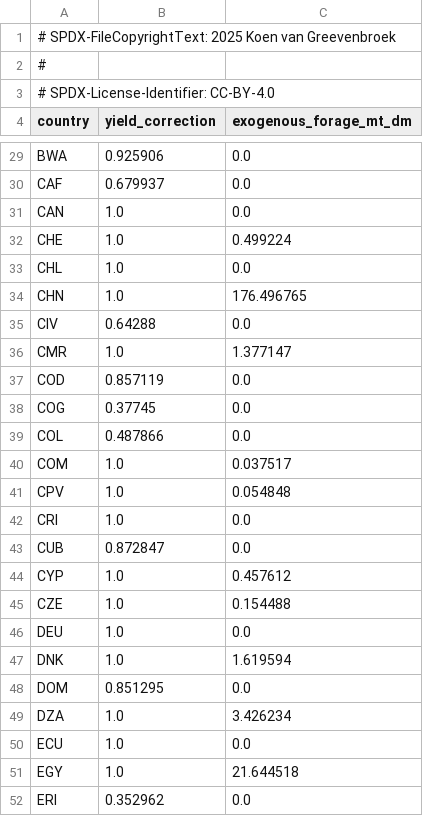
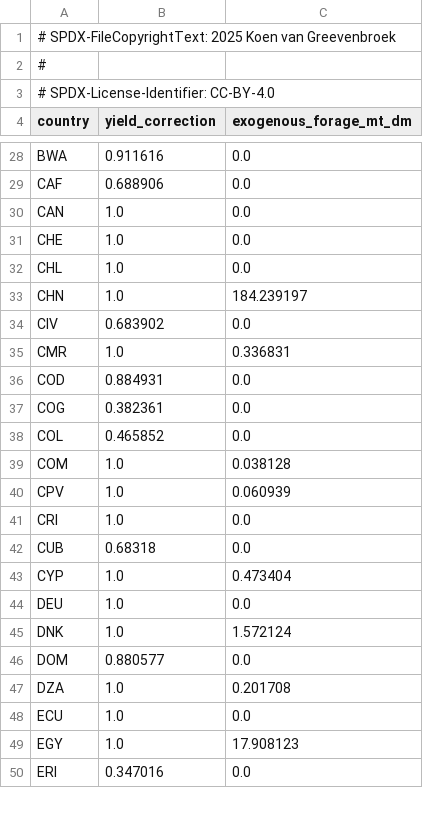
Before and after one commit to Sustainable-Solutions-Lab/GLADE, a CSV file: data/curated/grassland_forage_calibration.csv, drawn as a sheet; only a part is shown, gaps mark what is left out; removed rows and columns are numbered as before the commit, all else as after; the diff covers the shown part only; the diff names each change by its address in the sheet, - before the commit and + after, or states it on an @@ line.

```diff
--- a/data/curated/grassland_forage_calibration.csv
+++ b/data/curated/grassland_forage_calibration.csv
-B28 (yield_correction): 0.925906
+B28 (yield_correction): 0.911616
-B29 (yield_correction): 0.679937
+B29 (yield_correction): 0.688906
-C31 (exogenous_forage_mt_dm): 0.499224
+C31 (exogenous_forage_mt_dm): 0.0
-C33 (exogenous_forage_mt_dm): 176.496765
+C33 (exogenous_forage_mt_dm): 184.239197
-B34 (yield_correction): 0.64288
+B34 (yield_correction): 0.683902
-C35 (exogenous_forage_mt_dm): 1.377147
+C35 (exogenous_forage_mt_dm): 0.336831
-B36 (yield_correction): 0.857119
+B36 (yield_correction): 0.884931
-B37 (yield_correction): 0.37745
+B37 (yield_correction): 0.382361
-B38 (yield_correction): 0.487866
+B38 (yield_correction): 0.465852
-C39 (exogenous_forage_mt_dm): 0.037517
+C39 (exogenous_forage_mt_dm): 0.038128
-C40 (exogenous_forage_mt_dm): 0.054848
+C40 (exogenous_forage_mt_dm): 0.060939
-B42 (yield_correction): 0.872847
+B42 (yield_correction): 0.68318
-C43 (exogenous_forage_mt_dm): 0.457612
+C43 (exogenous_forage_mt_dm): 0.473404
-row 45: CZE | 1.0 | 0.154488
-C45 (exogenous_forage_mt_dm): 1.619594
+C45 (exogenous_forage_mt_dm): 1.572124
-B46 (yield_correction): 0.851295
+B46 (yield_correction): 0.880577
-C47 (exogenous_forage_mt_dm): 3.426234
+C47 (exogenous_forage_mt_dm): 0.201708
-C49 (exogenous_forage_mt_dm): 21.644518
+C49 (exogenous_forage_mt_dm): 17.908123
-B50 (yield_correction): 0.352962
+B50 (yield_correction): 0.347016
```
Also changed, not shown: 3 removed rows and 118 edited cells elsewhere in this file, data/curated/feed_efficiency_calibration.csv.
